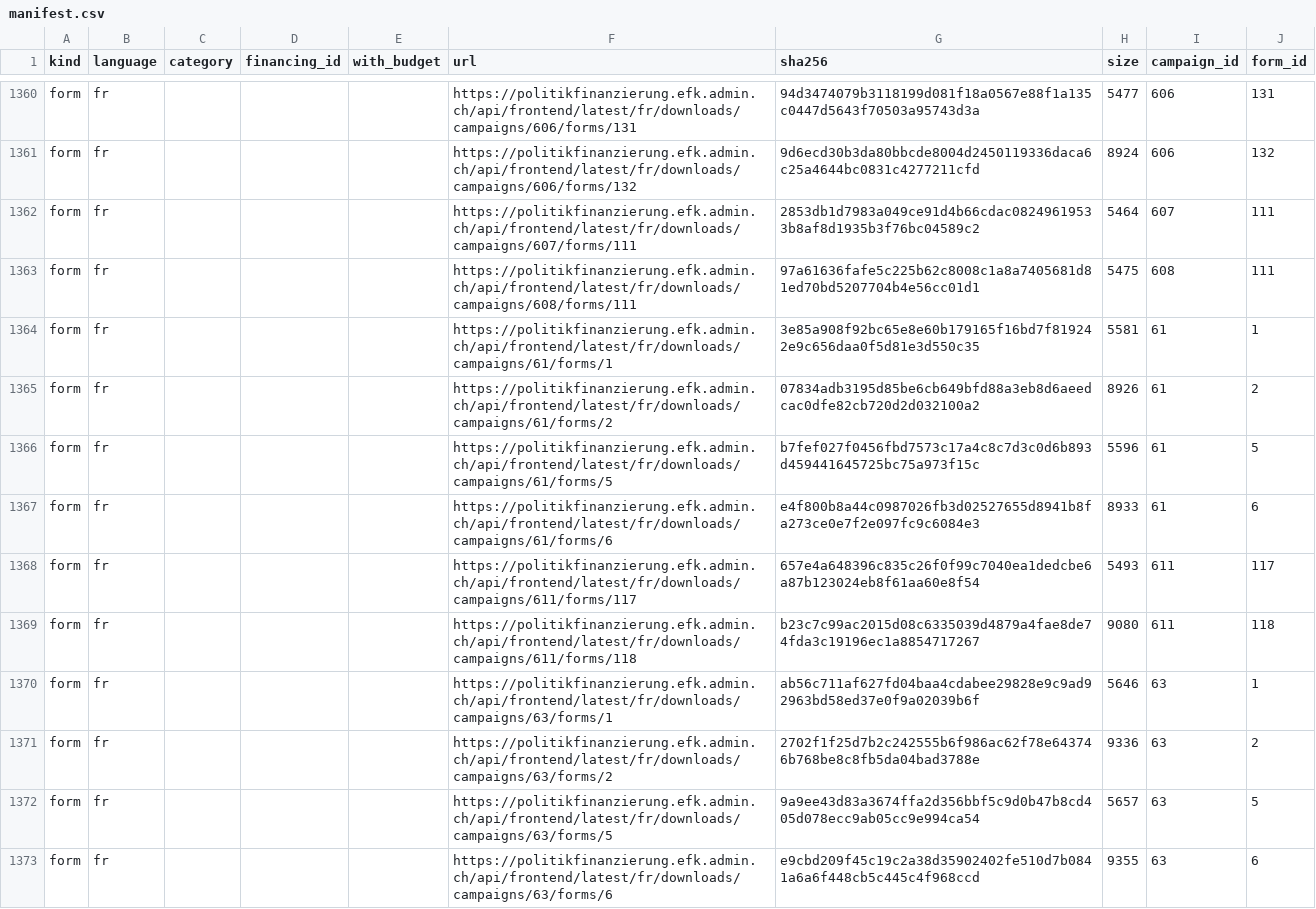
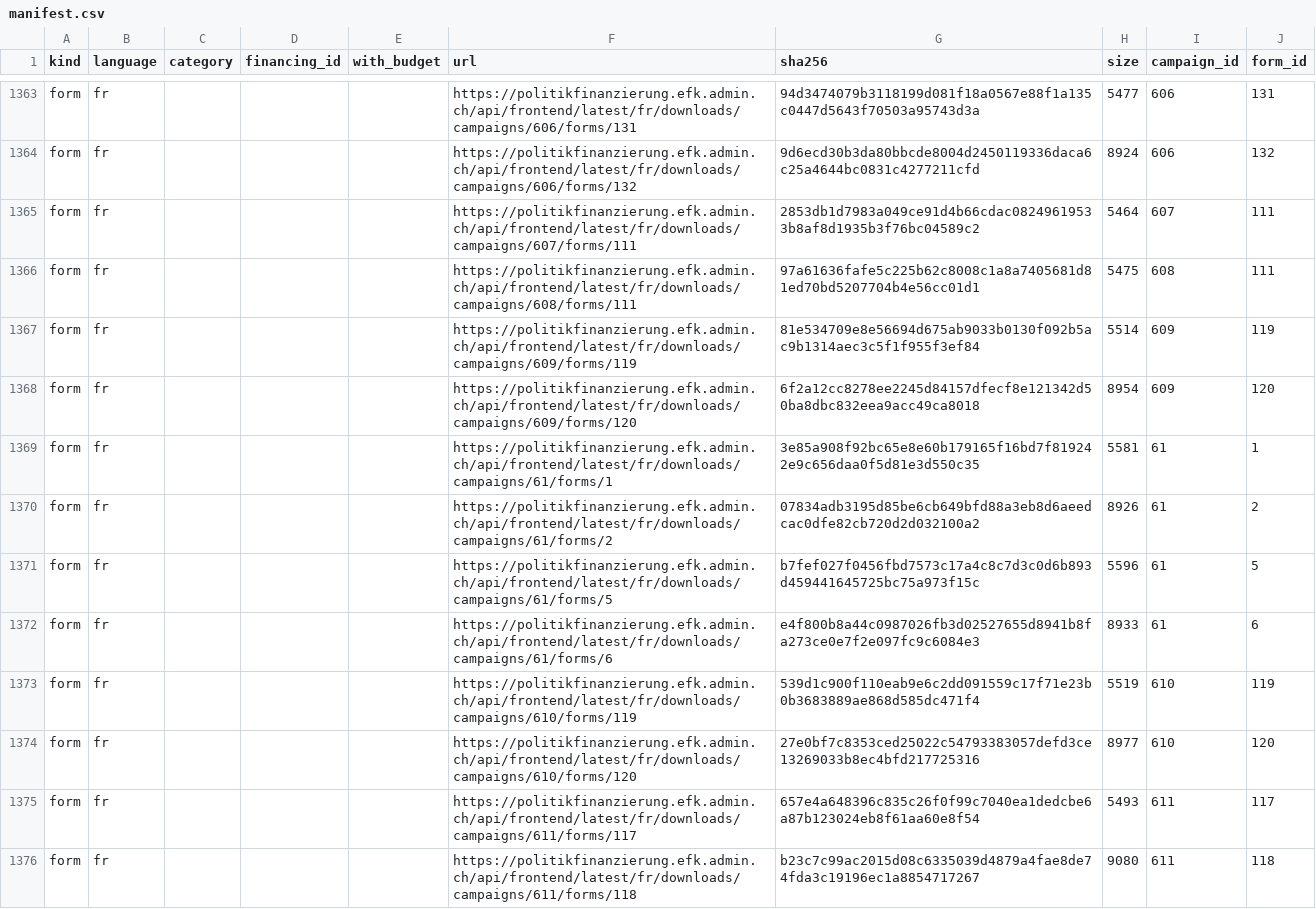
Before and after one commit to lgnbhl/lgnbhl.github.io, a CSV file: swiss-political-financing/data/fr/manifest.csv, drawn as a sheet; only a part is shown, gaps mark what is left out; the shorter side is filled out with more unchanged rows; the diff covers the shown part only; the diff names each change by its address in the sheet, - before the commit and + after, or states it on an @@ line.

```diff
--- a/swiss-political-financing/data/fr/manifest.csv
+++ b/swiss-political-financing/data/fr/manifest.csv
+row 1367: form | fr |  |  |  | https://politikfinanzierung.efk.admin.ch/api/frontend/latest/fr/downloads/campaigns/609/forms/119 | 81e534709e8e56694d675ab9033b0130f092b5ac9b1314aec3c5f1f955f3ef84 | 5514 | 609 | 119
+row 1368: form | fr |  |  |  | https://politikfinanzierung.efk.admin.ch/api/frontend/latest/fr/downloads/campaigns/609/forms/120 | 6f2a12cc8278ee2245d84157dfecf8e121342d50ba8dbc832eea9acc49ca8018 | 8954 | 609 | 120
+row 1373: form | fr |  |  |  | https://politikfinanzierung.efk.admin.ch/api/frontend/latest/fr/downloads/campaigns/610/forms/119 | 539d1c900f110eab9e6c2dd091559c17f71e23b0b3683889ae868d585dc471f4 | 5519 | 610 | 119
+row 1374: form | fr |  |  |  | https://politikfinanzierung.efk.admin.ch/api/frontend/latest/fr/downloads/campaigns/610/forms/120 | 27e0bf7c8353ced25022c54793383057defd3ce13269033b8ec4bfd217725316 | 8977 | 610 | 120
```
Also changed, not shown: 22 added rows and 2 edited cells elsewhere in this file, swiss-political-financing/data/de/manifest.csv, swiss-political-financing/data/de/relationships/actors.csv, 25 other files.
